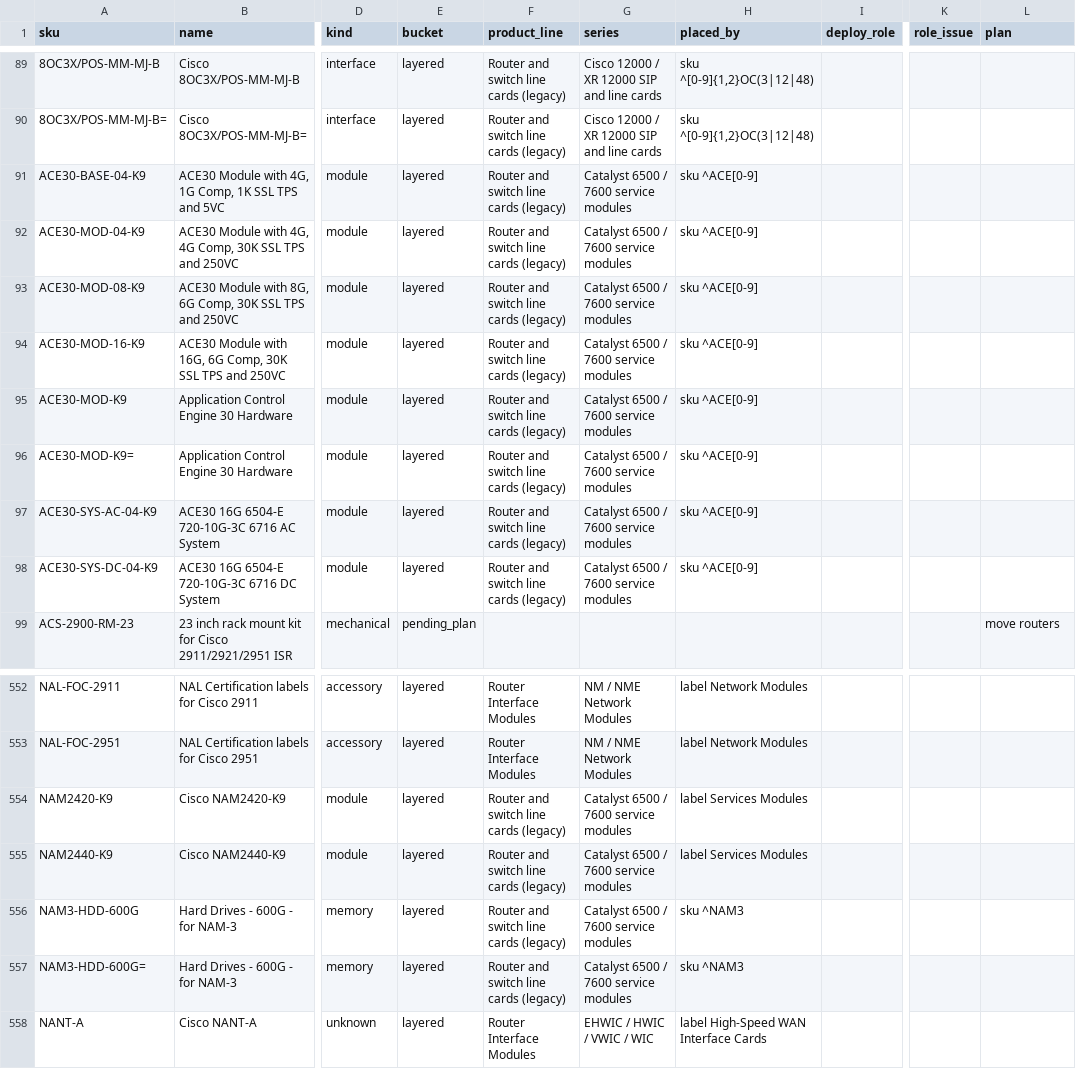
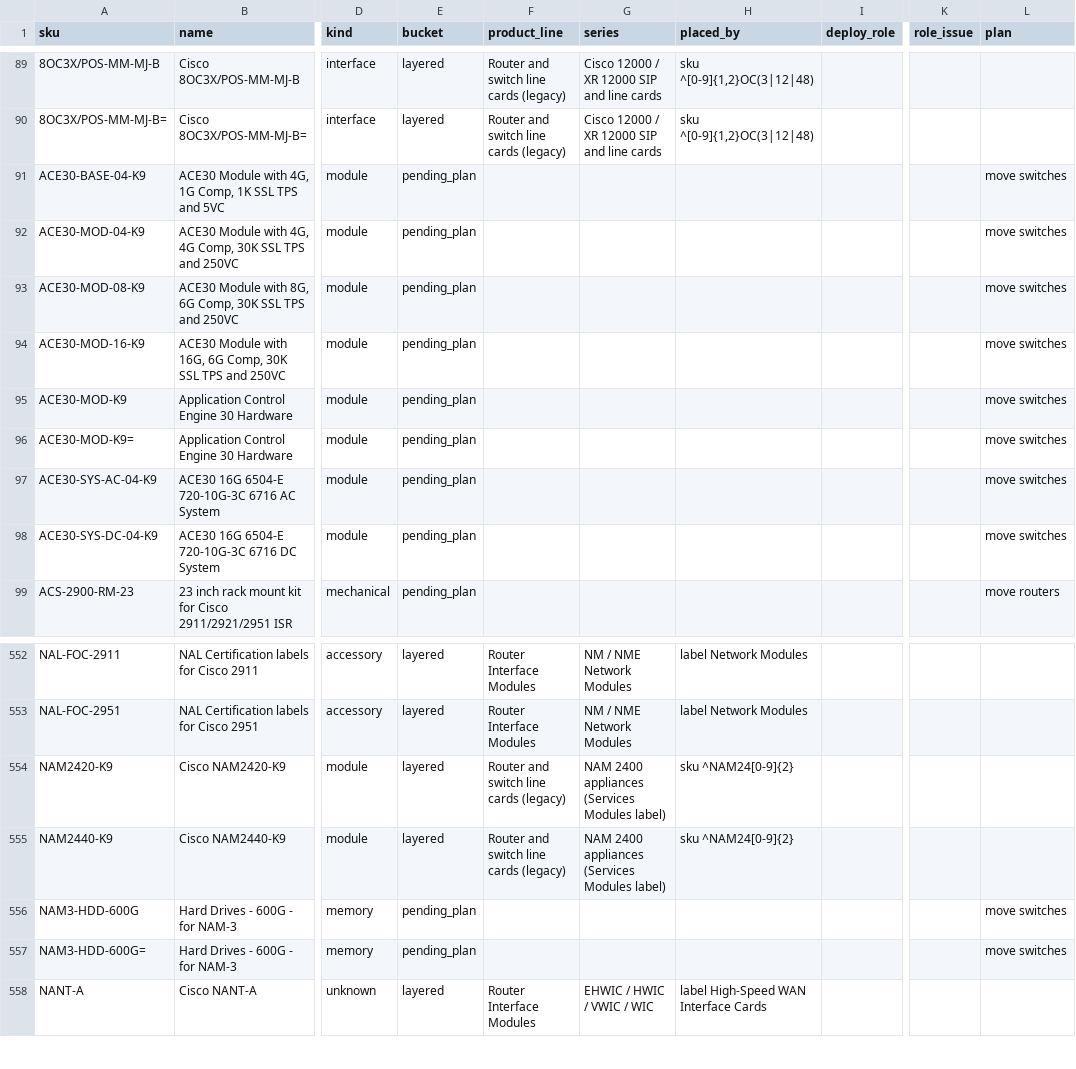
Before and after one commit to martinmarc293-code/netzspec-api, a TSV file: data/layers/cisco-interfaces-modules.rows.tsv, drawn as a sheet; only a part is shown, gaps mark what is left out; the diff covers the shown part only; the diff names each change by its address in the sheet, - before the commit and + after, or states it on an @@ line.

```diff
--- a/data/layers/cisco-interfaces-modules.rows.tsv
+++ b/data/layers/cisco-interfaces-modules.rows.tsv
-E91:E98 (bucket): layered
+E91:E98 (bucket): pending_plan
-F91:F98 (product_line): Router and switch line cards (legacy)
+F91:F98 (product_line): (empty)
-G91:G98 (series): Catalyst 6500 / 7600 service modules
+G91:G98 (series): (empty)
-H91:H98 (placed_by): sku ^ACE[0-9]
+H91:H98 (placed_by): (empty)
-L91:L98 (plan): (empty)
+L91:L98 (plan): move switches
-G554:G555 (series): Catalyst 6500 / 7600 service modules
+G554:G555 (series): NAM 2400 appliances (Services Modules label)
-H554:H555 (placed_by): label Services Modules
+H554:H555 (placed_by): sku ^NAM24[0-9]{2}
-E556:E557 (bucket): layered
+E556:E557 (bucket): pending_plan
-F556:F557 (product_line): Router and switch line cards (legacy)
+F556:F557 (product_line): (empty)
-G556:G557 (series): Catalyst 6500 / 7600 service modules
+G556:G557 (series): (empty)
-H556:H557 (placed_by): sku ^NAM3
+H556:H557 (placed_by): (empty)
-L556:L557 (plan): (empty)
+L556:L557 (plan): move switches
```
Also changed, not shown: 110 edited cells elsewhere in this file, data/layers/cisco-optical-networking.rows.tsv, data/layers/cisco-routers.rows.tsv, 29 other files.
